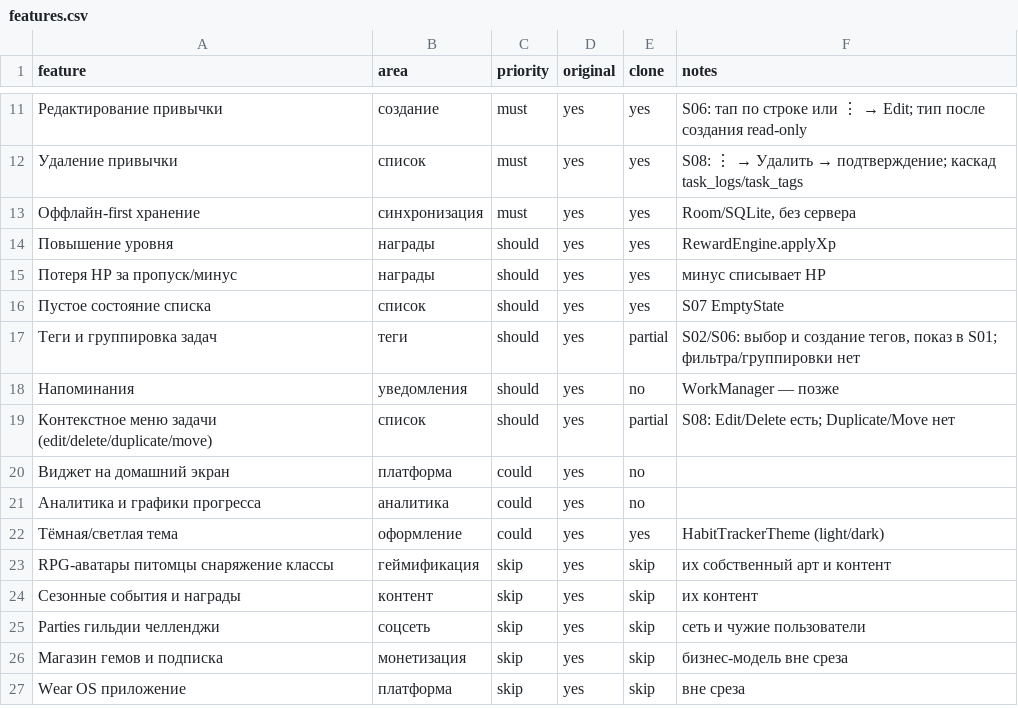
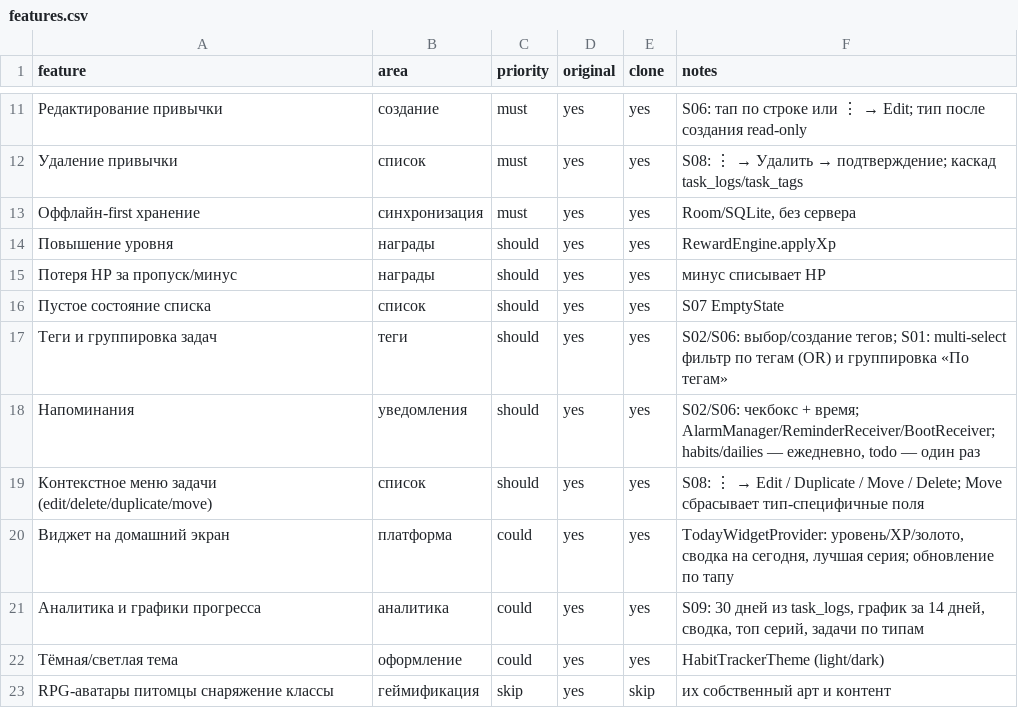
Before and after one commit to yusufnote105g-maker/Program-Rang-Shop, a CSV file: replica/features.csv, drawn as a sheet; only a part is shown, gaps mark what is left out; the shorter side is filled out with more unchanged rows; the diff names each change by its address in the sheet, - before the commit and + after, or states it on an @@ line.

Commit message:
feat: complete feature parity (reminders, duplicate/move, tag filters, analytics, widget)

```diff
--- a/replica/features.csv
+++ b/replica/features.csv
-E17 (clone): partial
+E17 (clone): yes
-F17 (notes): S02/S06: выбор и создание тегов, показ в S01; фильтра/группировки нет
+F17 (notes): S02/S06: выбор/создание тегов; S01: multi-select фильтр по тегам (OR) и группировка «По тегам»
-E18 (clone): no
+E18 (clone): yes
-F18 (notes): WorkManager — позже
+F18 (notes): S02/S06: чекбокс + время; AlarmManager/ReminderReceiver/BootReceiver; habits/dailies — ежедневно, todo — один раз
-E19 (clone): partial
+E19 (clone): yes
@@ F19 (notes): S08: Edit/Delete есть; Duplicate/Move нет → S08: ⋮ → Edit / Duplicate / Move / Delete; Move сбрасывает тип-специфичные поля @@
-E20:E21 (clone): no
+E20:E21 (clone): yes
-F20 (notes): (empty)
+F20 (notes): TodayWidgetProvider: уровень/XP/золото, сводка на сегодня, лучшая серия; обновление по тапу
-F21 (notes): (empty)
+F21 (notes): S09: 30 дней из task_logs, график за 14 дней, сводка, топ серий, задачи по типам
```
Also changed, not shown: 46 other files.
